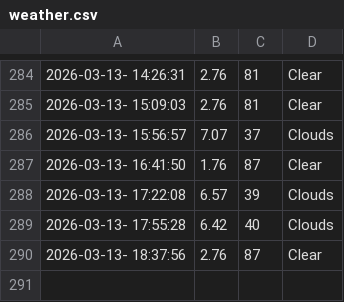
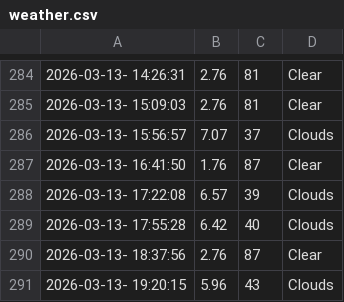
Before and after one commit to cheeserust/weather_5min, a CSV file: weather.csv, drawn as a sheet; only a part is shown, gaps mark what is left out.

```diff
--- a/weather.csv
+++ b/weather.csv
@@ -290 +290,2 @@
 2026-03-13- 18:37:56,2.76,87,Clear
+2026-03-13- 19:20:15,5.96,43,Clouds
```
